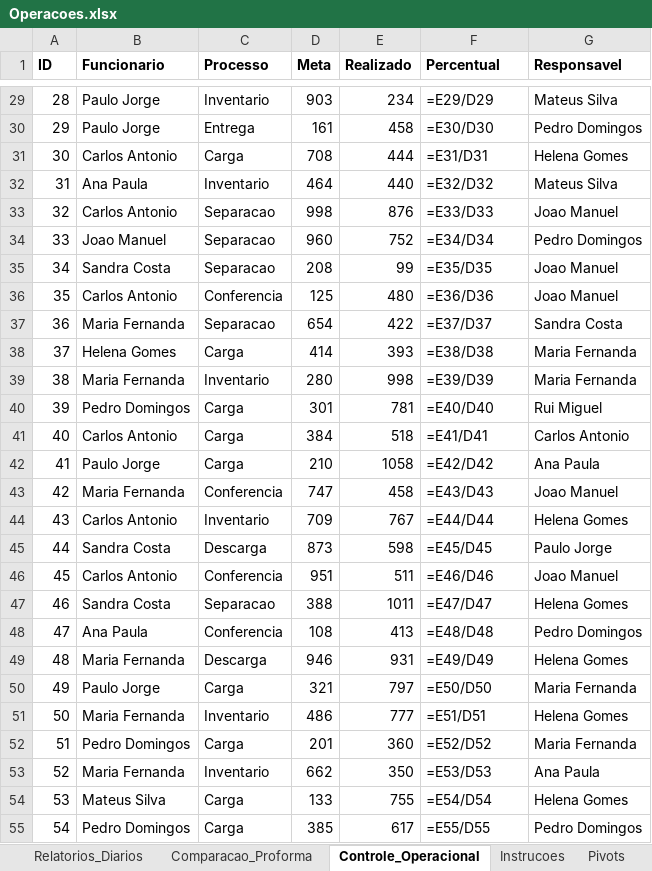
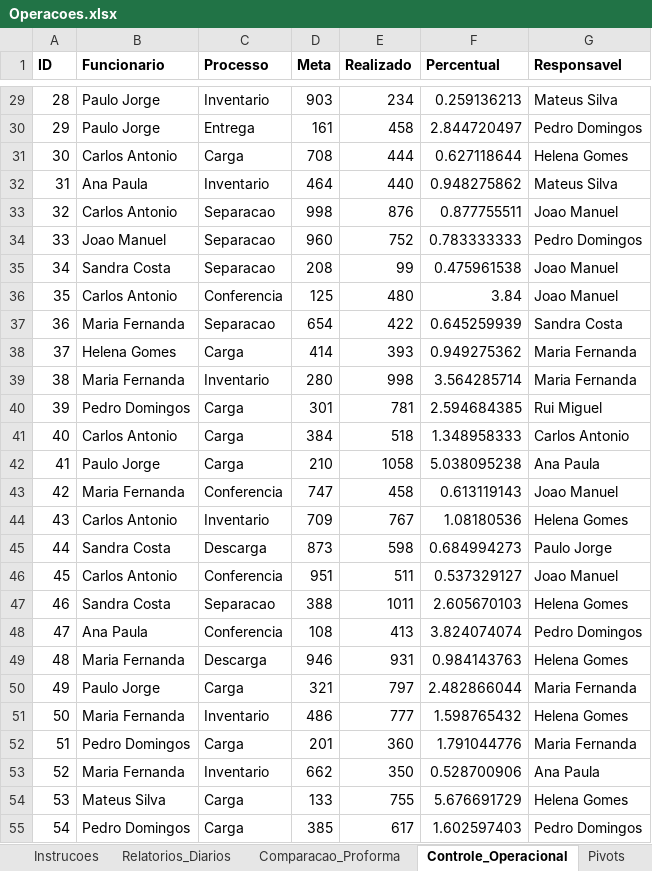
Before and after one commit to aniceto-jolela/excel, an Excel workbook: teach/alunos/João Alberto/Projecto/Operacoes.xlsx, sheet Controle_Operacional, drawn as a sheet; only a part is shown, gaps mark what is left out; values as stored, in another font and other column widths than the file's, no borders; formulas without a stored value are shown as written; the diff covers the shown part only; the diff names each change by its address in the sheet, - before the commit and + after, or states it on an @@ line.

```diff
--- a/teach/alunos/João Alberto/Projecto/Operacoes.xlsx (sheet Controle_Operacional)
+++ b/teach/alunos/João Alberto/Projecto/Operacoes.xlsx (sheet Controle_Operacional)
@@ sheet tab order changed: Instrucoes | Relatorios_Diarios | Comparacao_Proforma | Controle_Operacional | Pivots @@
-F29 (Percentual): =E29/D29
+F29 (Percentual): 0.259136213
-F30 (Percentual): =E30/D30
+F30 (Percentual): 2.844720497
-F31 (Percentual): =E31/D31
+F31 (Percentual): 0.627118644
-F32 (Percentual): =E32/D32
+F32 (Percentual): 0.948275862
-F33 (Percentual): =E33/D33
+F33 (Percentual): 0.877755511
-F34 (Percentual): =E34/D34
+F34 (Percentual): 0.783333333
-F35 (Percentual): =E35/D35
+F35 (Percentual): 0.475961538
-F36 (Percentual): =E36/D36
+F36 (Percentual): 3.84
-F37 (Percentual): =E37/D37
+F37 (Percentual): 0.645259939
-F38 (Percentual): =E38/D38
+F38 (Percentual): 0.949275362
-F39 (Percentual): =E39/D39
+F39 (Percentual): 3.564285714
-F40 (Percentual): =E40/D40
+F40 (Percentual): 2.594684385
-F41 (Percentual): =E41/D41
+F41 (Percentual): 1.348958333
-F42 (Percentual): =E42/D42
+F42 (Percentual): 5.038095238
-F43 (Percentual): =E43/D43
+F43 (Percentual): 0.613119143
-F44 (Percentual): =E44/D44
+F44 (Percentual): 1.08180536
-F45 (Percentual): =E45/D45
+F45 (Percentual): 0.684994273
-F46 (Percentual): =E46/D46
+F46 (Percentual): 0.537329127
-F47 (Percentual): =E47/D47
+F47 (Percentual): 2.605670103
-F48 (Percentual): =E48/D48
+F48 (Percentual): 3.824074074
-F49 (Percentual): =E49/D49
+F49 (Percentual): 0.984143763
-F50 (Percentual): =E50/D50
+F50 (Percentual): 2.482866044
-F51 (Percentual): =E51/D51
+F51 (Percentual): 1.598765432
-F52 (Percentual): =E52/D52
+F52 (Percentual): 1.791044776
-F53 (Percentual): =E53/D53
+F53 (Percentual): 0.528700906
-F54 (Percentual): =E54/D54
+F54 (Percentual): 5.676691729
-F55 (Percentual): =E55/D55
+F55 (Percentual): 1.602597403
```
Also changed, not shown: 273 edited cells elsewhere in this sheet, sheet Comparacao_Proforma, sheet Instrucoes, 23 other files.
